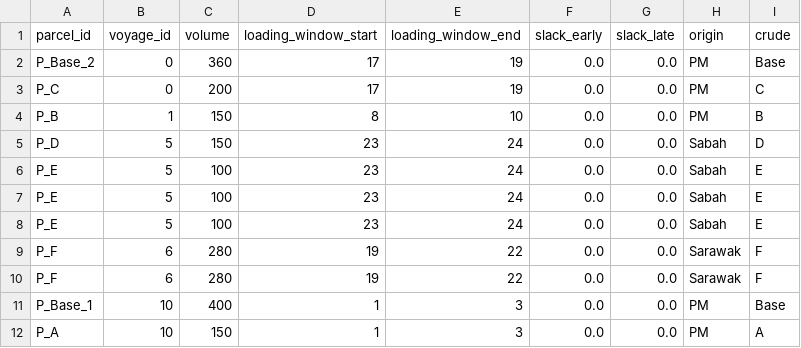
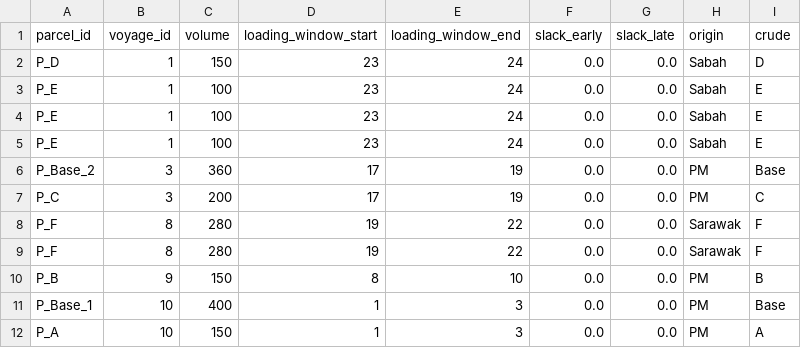
Before and after one commit to maercaestro/aegis-scheduler, a CSV file: results/vessel_optimization/parcels.csv, drawn as a sheet.

```diff
--- a/results/vessel_optimization/parcels.csv
+++ b/results/vessel_optimization/parcels.csv
@@ -1,11 +1,11 @@
 parcel_id,voyage_id,volume,loading_window_start,loading_window_end,slack_early,slack_late,origin,crude
-P_Base_2,0,360,17,19,0.0,0.0,PM,Base
-P_C,0,200,17,19,0.0,0.0,PM,C
-P_B,1,150,8,10,0.0,0.0,PM,B
-P_D,5,150,23,24,0.0,0.0,Sabah,D
-P_E,5,100,23,24,0.0,0.0,Sabah,E
-P_E,5,100,23,24,0.0,0.0,Sabah,E
-P_E,5,100,23,24,0.0,0.0,Sabah,E
-P_F,6,280,19,22,0.0,0.0,Sarawak,F
-P_F,6,280,19,22,0.0,0.0,Sarawak,F
+P_D,1,150,23,24,0.0,0.0,Sabah,D
+P_E,1,100,23,24,0.0,0.0,Sabah,E
+P_E,1,100,23,24,0.0,0.0,Sabah,E
+P_E,1,100,23,24,0.0,0.0,Sabah,E
+P_Base_2,3,360,17,19,0.0,0.0,PM,Base
+P_C,3,200,17,19,0.0,0.0,PM,C
+P_F,8,280,19,22,0.0,0.0,Sarawak,F
+P_F,8,280,19,22,0.0,0.0,Sarawak,F
+P_B,9,150,8,10,0.0,0.0,PM,B
 P_Base_1,10,400,1,3,0.0,0.0,PM,Base
```
Also changed, not shown: 25 other files.
